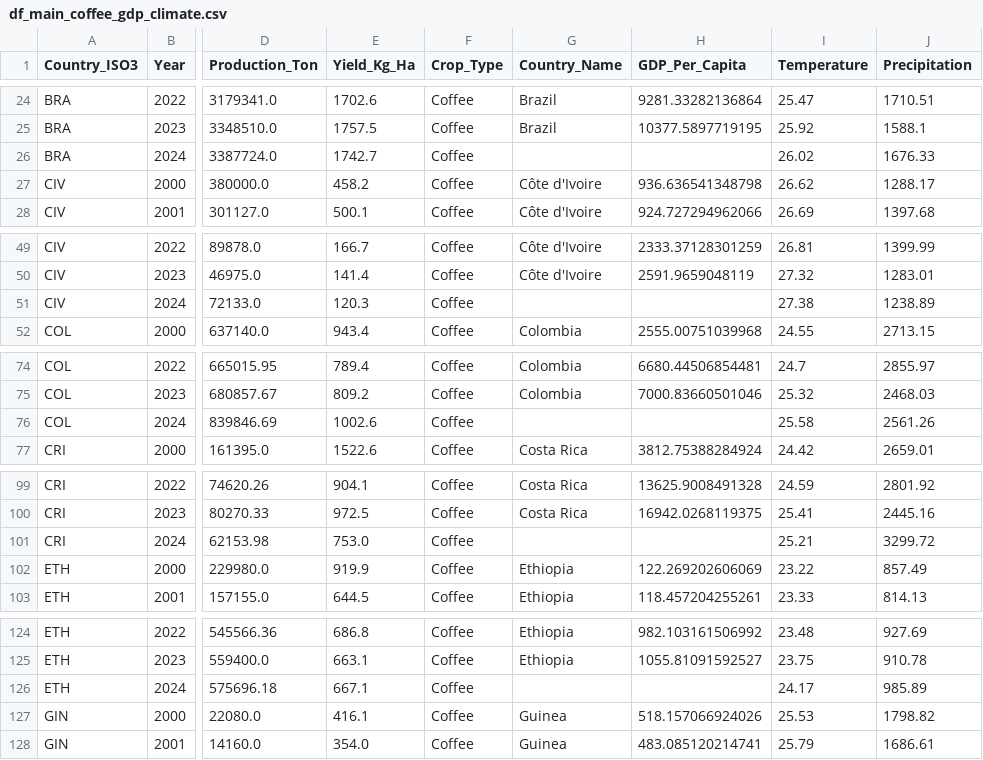
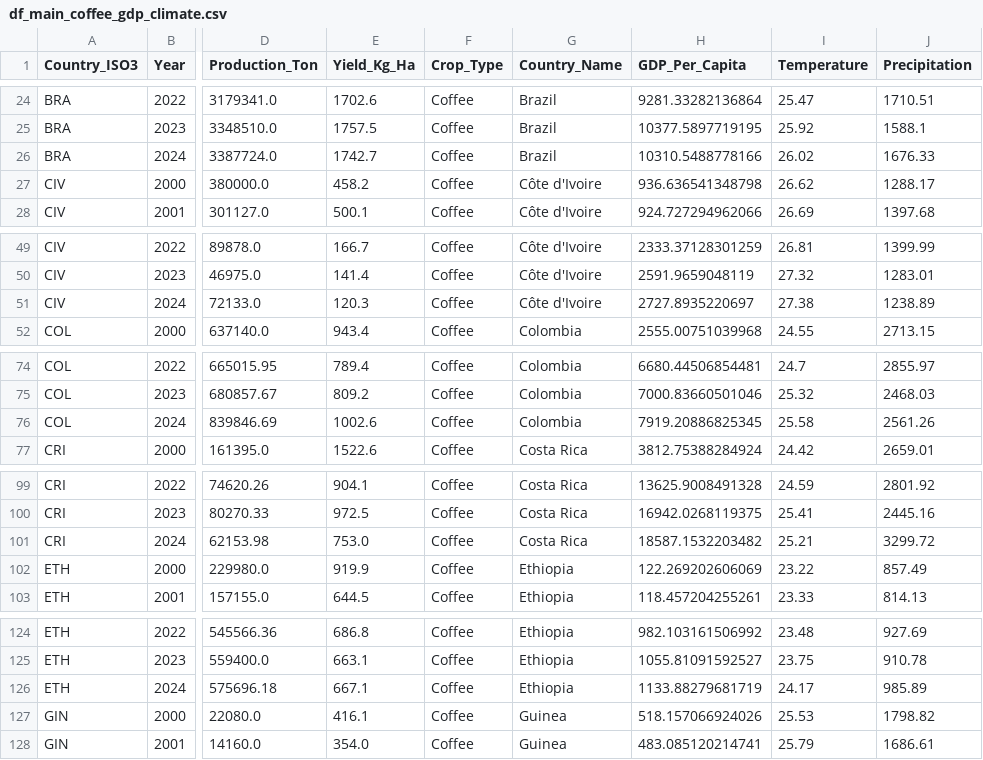
Before and after one commit to HaveTimeDrinkTea/global_tea_trade_analysis, a CSV file: data/processed/df_main_coffee_gdp_climate.csv, drawn as a sheet; only a part is shown, gaps mark what is left out; the diff covers the shown part only; the diff names each change by its address in the sheet, - before the commit and + after, or states it on an @@ line.

```diff
--- a/data/processed/df_main_coffee_gdp_climate.csv
+++ b/data/processed/df_main_coffee_gdp_climate.csv
-G26 (Country_Name): (empty)
+G26 (Country_Name): Brazil
-H26 (GDP_Per_Capita): (empty)
+H26 (GDP_Per_Capita): 10310.5488778166
-G51 (Country_Name): (empty)
+G51 (Country_Name): Côte d'Ivoire
-H51 (GDP_Per_Capita): (empty)
+H51 (GDP_Per_Capita): 2727.8935220697
-G76 (Country_Name): (empty)
+G76 (Country_Name): Colombia
-H76 (GDP_Per_Capita): (empty)
+H76 (GDP_Per_Capita): 7919.20886825345
-G101 (Country_Name): (empty)
+G101 (Country_Name): Costa Rica
-H101 (GDP_Per_Capita): (empty)
+H101 (GDP_Per_Capita): 18587.1532203482
-G126 (Country_Name): (empty)
+G126 (Country_Name): Ethiopia
-H126 (GDP_Per_Capita): (empty)
+H126 (GDP_Per_Capita): 1133.88279681719
```
Also changed, not shown: 18 edited cells elsewhere in this file, data/processed/df_main_tea_gdp_climate.csv, data/processed/df_wb_gdp_long.csv, 5 other files.
